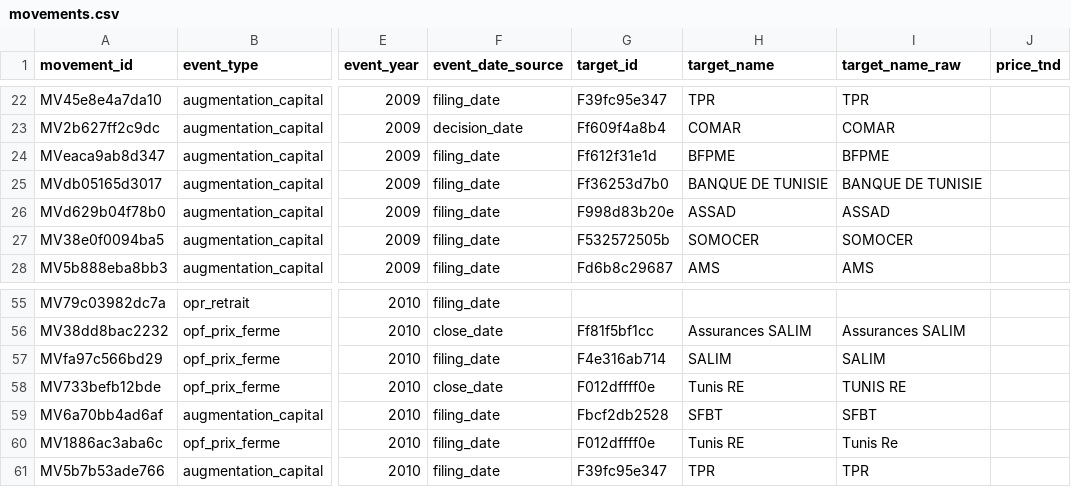
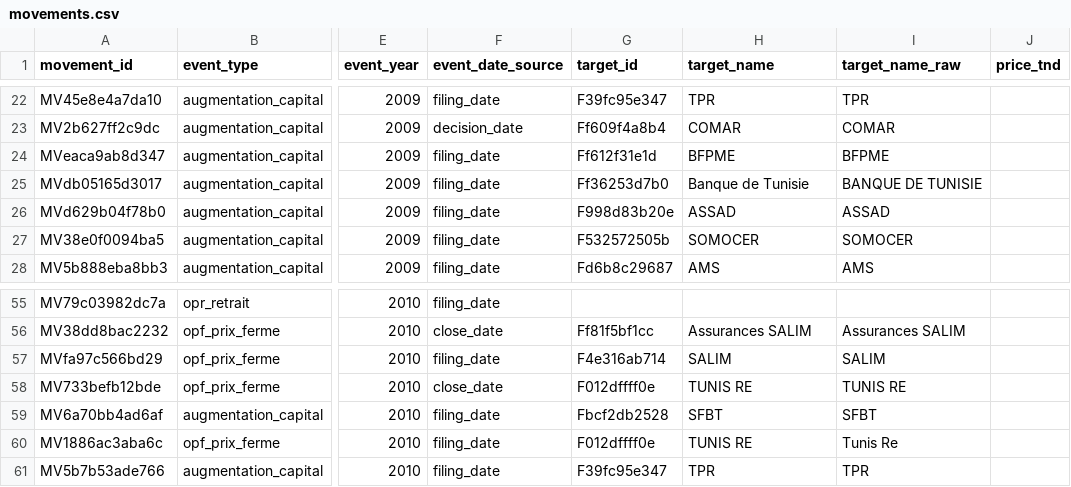
Before and after one commit to MedDhia/EliteNetworksTN, a CSV file: data/processed/bourse/movements.csv, drawn as a sheet; only a part is shown, gaps mark what is left out; the diff names each change by its address in the sheet, - before the commit and + after, or states it on an @@ line.

```diff
--- a/data/processed/bourse/movements.csv
+++ b/data/processed/bourse/movements.csv
-H25 (target_name): BANQUE DE TUNISIE
+H25 (target_name): Banque de Tunisie
-H58 (target_name): Tunis RE
+H58 (target_name): TUNIS RE
-H60 (target_name): Tunis RE
+H60 (target_name): TUNIS RE
```
Also changed, not shown: data/processed/bourse/board_events.csv, data/processed/bourse/layer_year_coverage.csv, 16 other files.
